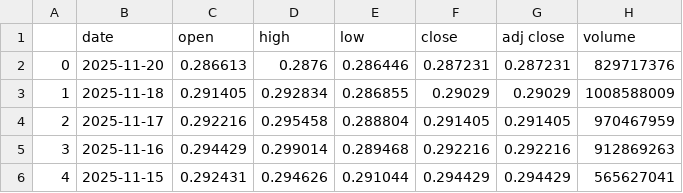
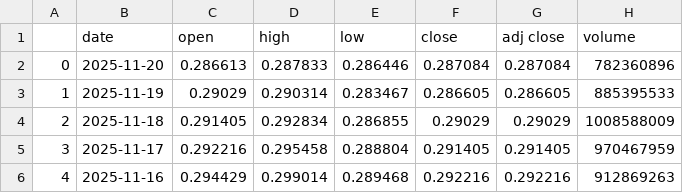
Before and after one commit to KaushalParkar/dataset, a CSV file: TRX-USD.csv, drawn as a sheet; only a part is shown; the shorter side is filled out with more unchanged rows; addresses are those after the commit; the diff names each change by its address in the sheet, - before the commit and + after, or states it on an @@ line.

```diff
--- a/TRX-USD.csv
+++ b/TRX-USD.csv
-D2 (high): 0.2876
+D2 (high): 0.287833
-F2 (close): 0.287231
+F2 (close): 0.287084
-G2 (adj close): 0.287231
+G2 (adj close): 0.287084
-H2 (volume): 829717376
+H2 (volume): 782360896
+row 3: 1 | 2025-11-19 | 0.29029 | 0.290314 | 0.283467 | 0.286605 | 0.286605 | 885395533
@@ column A renumbered from row 4 down @@
```
Also changed, not shown: ADA-USD.csv, BTC-USD.csv, 19 other files.
